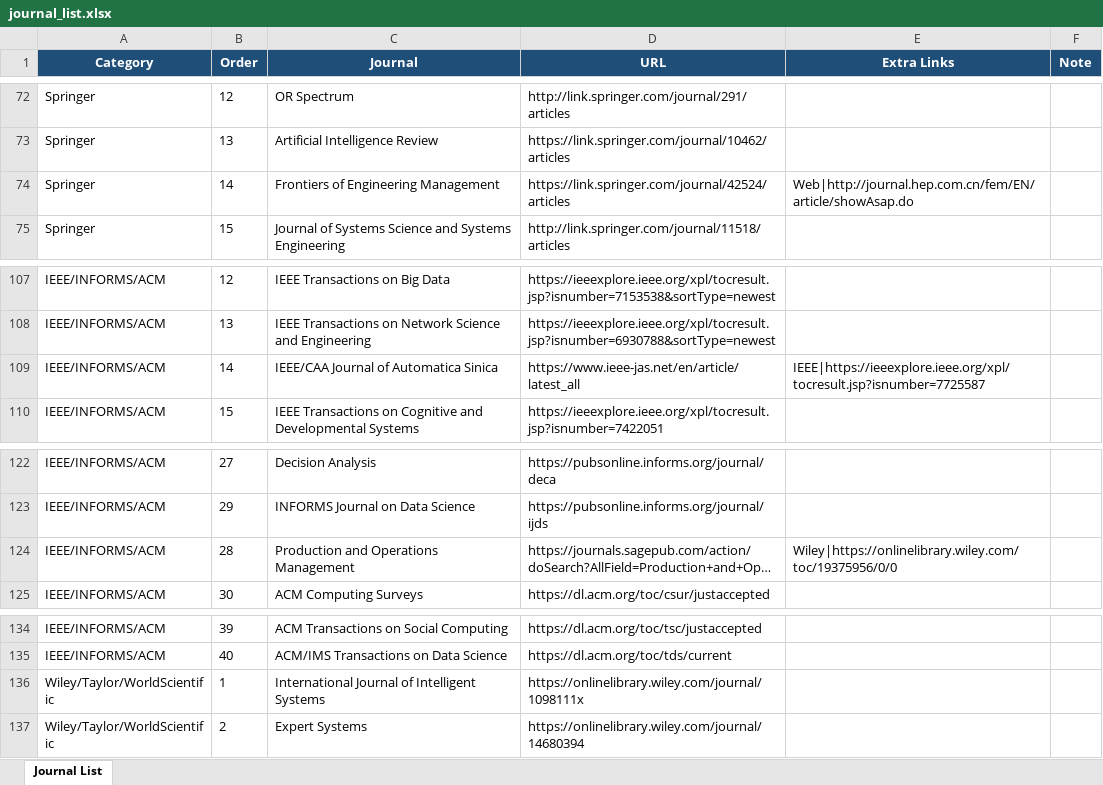
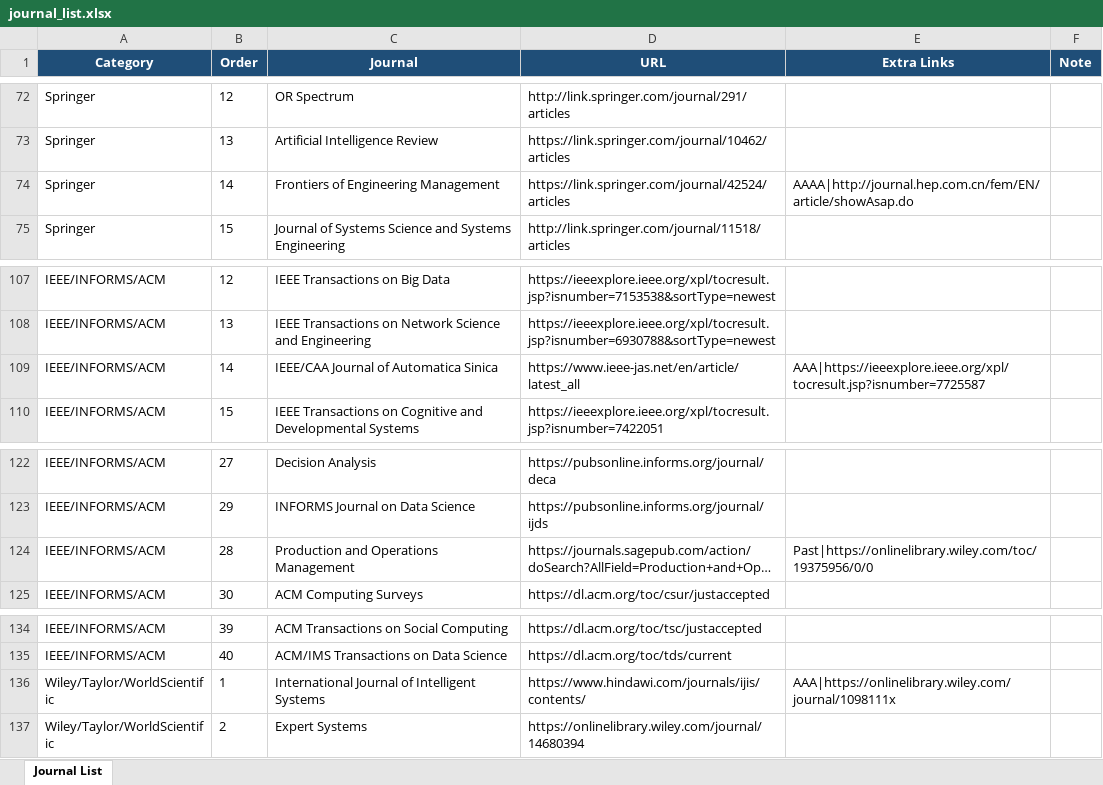
Before and after one commit to dm-dut/dm-dut.github.io, an Excel workbook: journal/journal_list.xlsx, sheet Journal List, drawn as a sheet; only a part is shown, gaps mark what is left out; long unchanged cells end in …; values as stored, in another font and other column widths than the file's, no borders; table styles not drawn; the diff names each change by its address in the sheet, - before the commit and + after, or states it on an @@ line.

```diff
--- a/journal/journal_list.xlsx (sheet Journal List)
+++ b/journal/journal_list.xlsx (sheet Journal List)
-E74 (Extra Links): Web|http://journal.hep.com.cn/fem/EN/article/showAsap.do
+E74 (Extra Links): AAAA|http://journal.hep.com.cn/fem/EN/article/showAsap.do
-E109 (Extra Links): IEEE|https://ieeexplore.ieee.org/xpl/tocresult.jsp?isnumber=7725587
+E109 (Extra Links): AAA|https://ieeexplore.ieee.org/xpl/tocresult.jsp?isnumber=7725587
-E124 (Extra Links): Wiley|https://onlinelibrary.wiley.com/toc/19375956/0/0
+E124 (Extra Links): Past|https://onlinelibrary.wiley.com/toc/19375956/0/0
-D136 (URL): https://onlinelibrary.wiley.com/journal/1098111x
+D136 (URL): https://www.hindawi.com/journals/ijis/contents/
-E136 (Extra Links): (empty)
+E136 (Extra Links): AAA|https://onlinelibrary.wiley.com/journal/1098111x
```
Also changed, not shown: submission_system/journal_submission_systems.xlsx, 6 other files.
